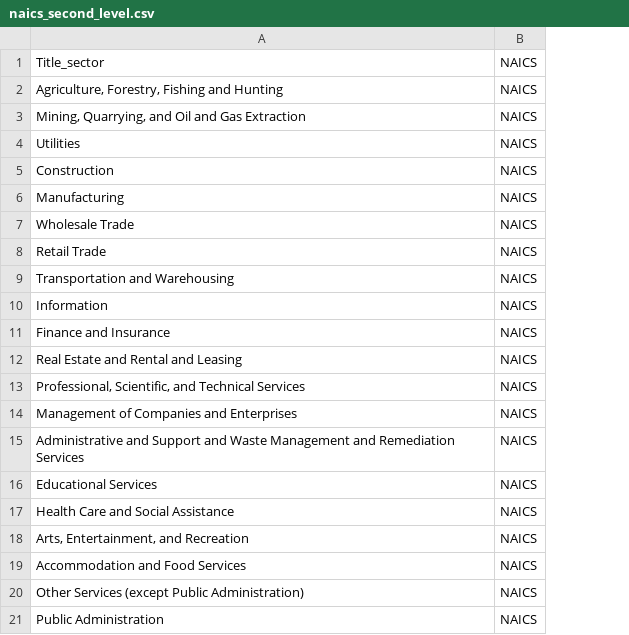
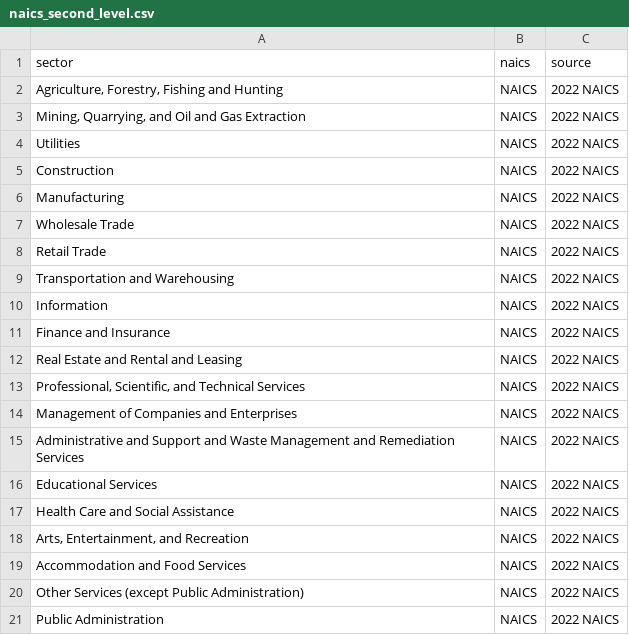
Before and after one commit to ekrolen/demo_hierarchy_docs, a CSV file: naics_second_level.csv, drawn as a sheet; removed rows and columns are numbered as before the commit, all else as after; the diff names each change by its address in the sheet, - before the commit and + after, or states it on an @@ line.

```diff
--- a/naics_second_level.csv
+++ b/naics_second_level.csv
+column C, rows 2-21: all 2022 NAICS
-row 1: Title_sector | NAICS
+row 1: sector | naics | source
```
Also changed, not shown: naics_fourth_level.csv, naics_third_level.csv, 3 other files.
